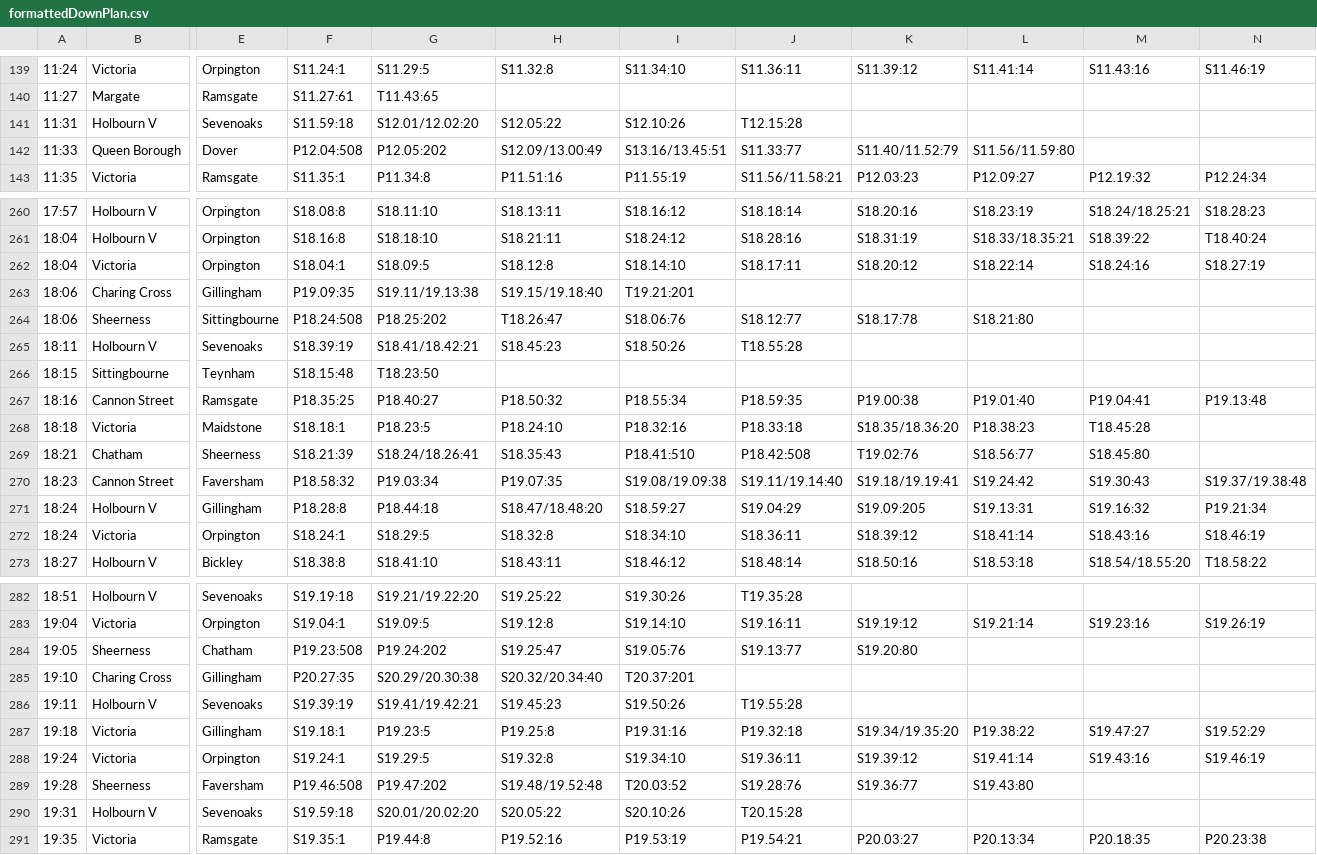
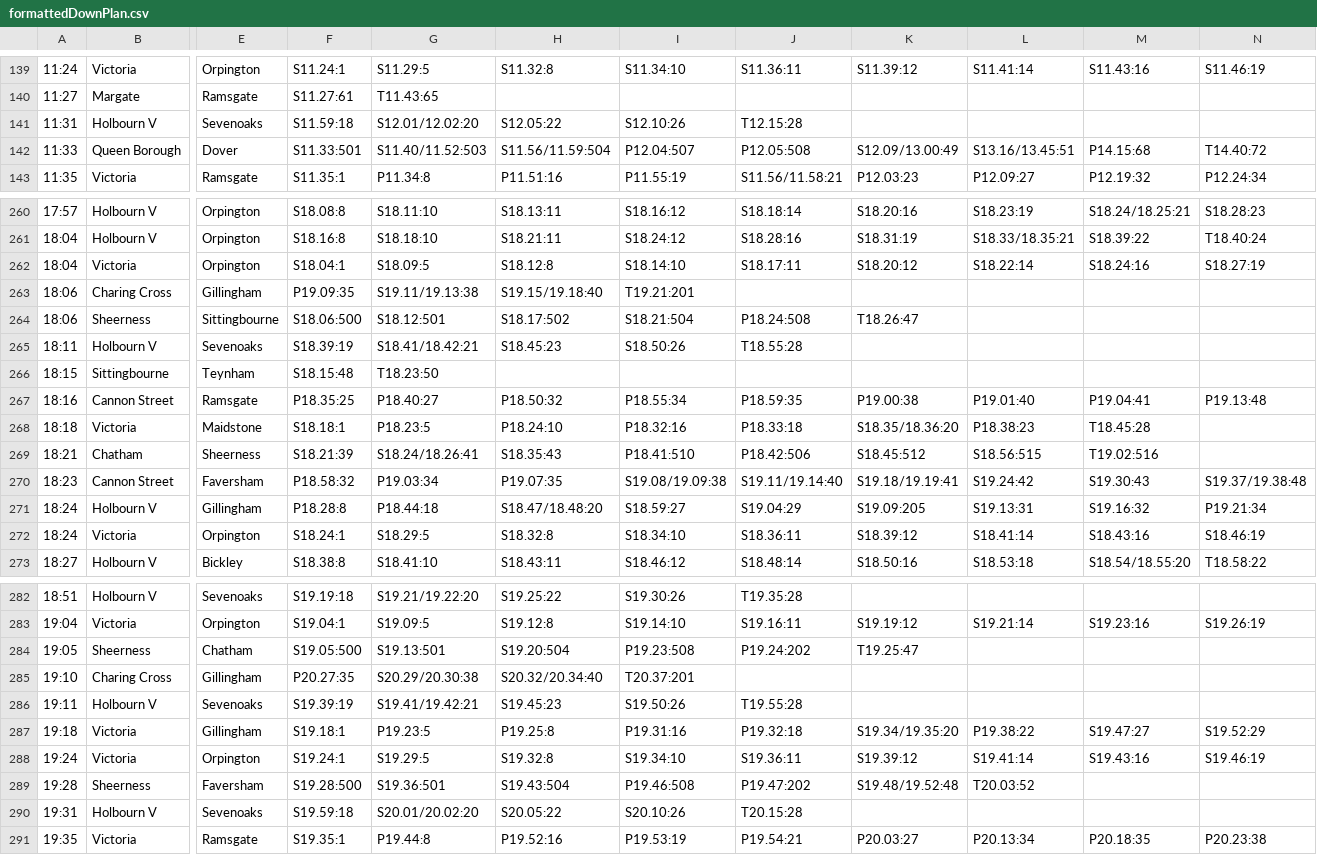
Before and after one commit to jr593/railsim, a CSV file: RailsimConfigGUI/src/main/resources/formattedDownPlan.csv, drawn as a sheet; only a part is shown, gaps mark what is left out; the diff covers the shown part only; the diff names each change by its address in the sheet, - before the commit and + after, or states it on an @@ line.

```diff
--- a/RailsimConfigGUI/src/main/resources/formattedDownPlan.csv
+++ b/RailsimConfigGUI/src/main/resources/formattedDownPlan.csv
-F142: P12.04:508
+F142: S11.33:501
-G142: P12.05:202
+G142: S11.40/11.52:503
-H142: S12.09/13.00:49
+H142: S11.56/11.59:504
-I142: S13.16/13.45:51
+I142: P12.04:507
-J142: S11.33:77
+J142: P12.05:508
-K142: S11.40/11.52:79
+K142: S12.09/13.00:49
-L142: S11.56/11.59:80
+L142: S13.16/13.45:51
-M142: (empty)
+M142: P14.15:68
-N142: (empty)
+N142: T14.40:72
-F264: P18.24:508
+F264: S18.06:500
-G264: P18.25:202
+G264: S18.12:501
-H264: T18.26:47
+H264: S18.17:502
-I264: S18.06:76
+I264: S18.21:504
-J264: S18.12:77
+J264: P18.24:508
-K264: S18.17:78
+K264: T18.26:47
-L264: S18.21:80
+L264: (empty)
-J269: P18.42:508
+J269: P18.42:506
-K269: T19.02:76
+K269: S18.45:512
-L269: S18.56:77
+L269: S18.56:515
-M269: S18.45:80
+M269: T19.02:516
-F284: P19.23:508
+F284: S19.05:500
-G284: P19.24:202
+G284: S19.13:501
-H284: S19.25:47
+H284: S19.20:504
-I284: S19.05:76
+I284: P19.23:508
-J284: S19.13:77
+J284: P19.24:202
-K284: S19.20:80
+K284: T19.25:47
-F289: P19.46:508
+F289: S19.28:500
-G289: P19.47:202
+G289: S19.36:501
-H289: S19.48/19.52:48
+H289: S19.43:504
-I289: T20.03:52
+I289: P19.46:508
-J289: S19.28:76
+J289: P19.47:202
-K289: S19.36:77
+K289: S19.48/19.52:48
-L289: S19.43:80
+L289: T20.03:52
```
Also changed, not shown: 1 moved row and 120 edited cells elsewhere in this file, RailsimConfigGUI/src/main/resources/formattedUpPlan.csv, 20 other files.
